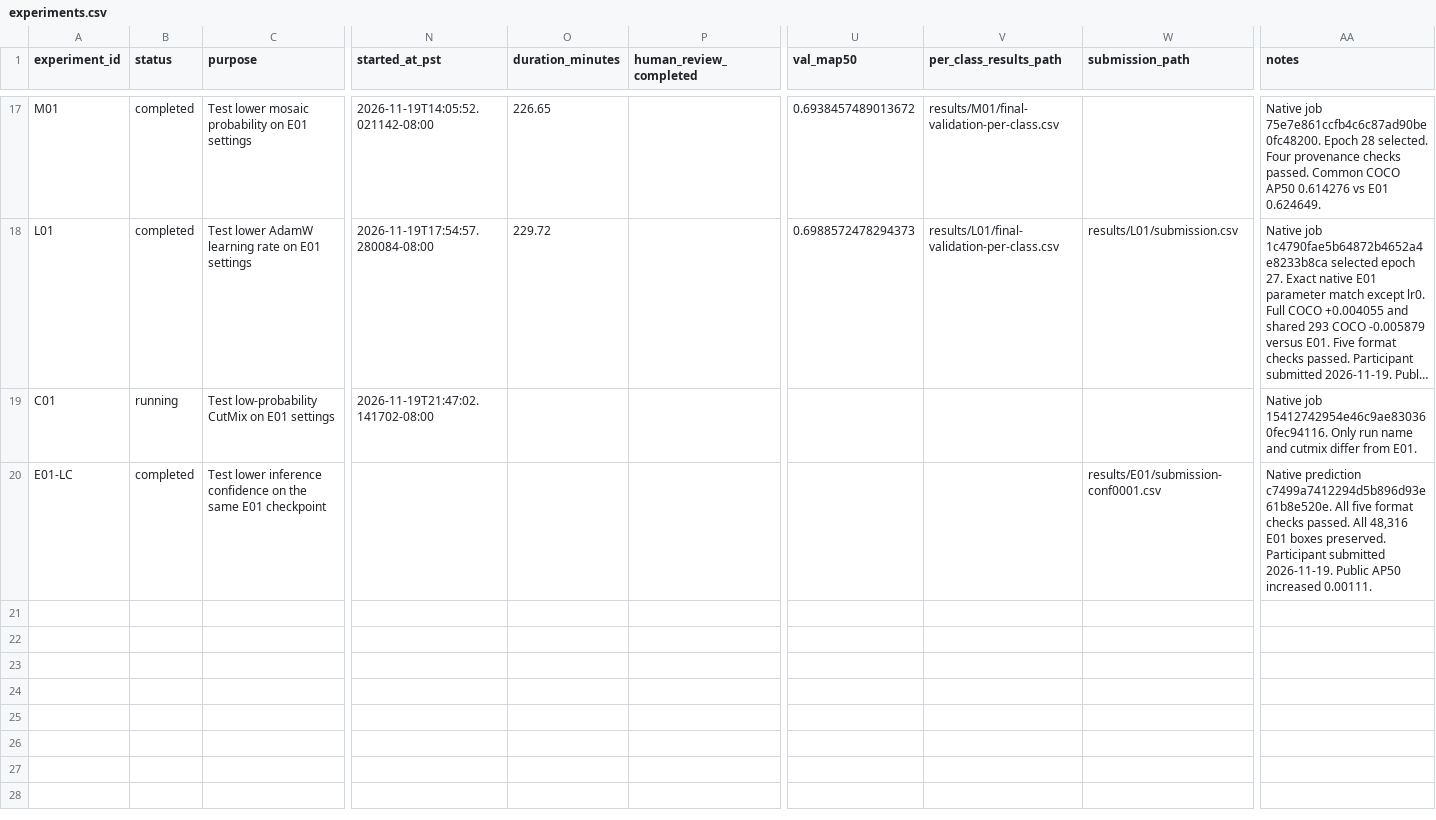
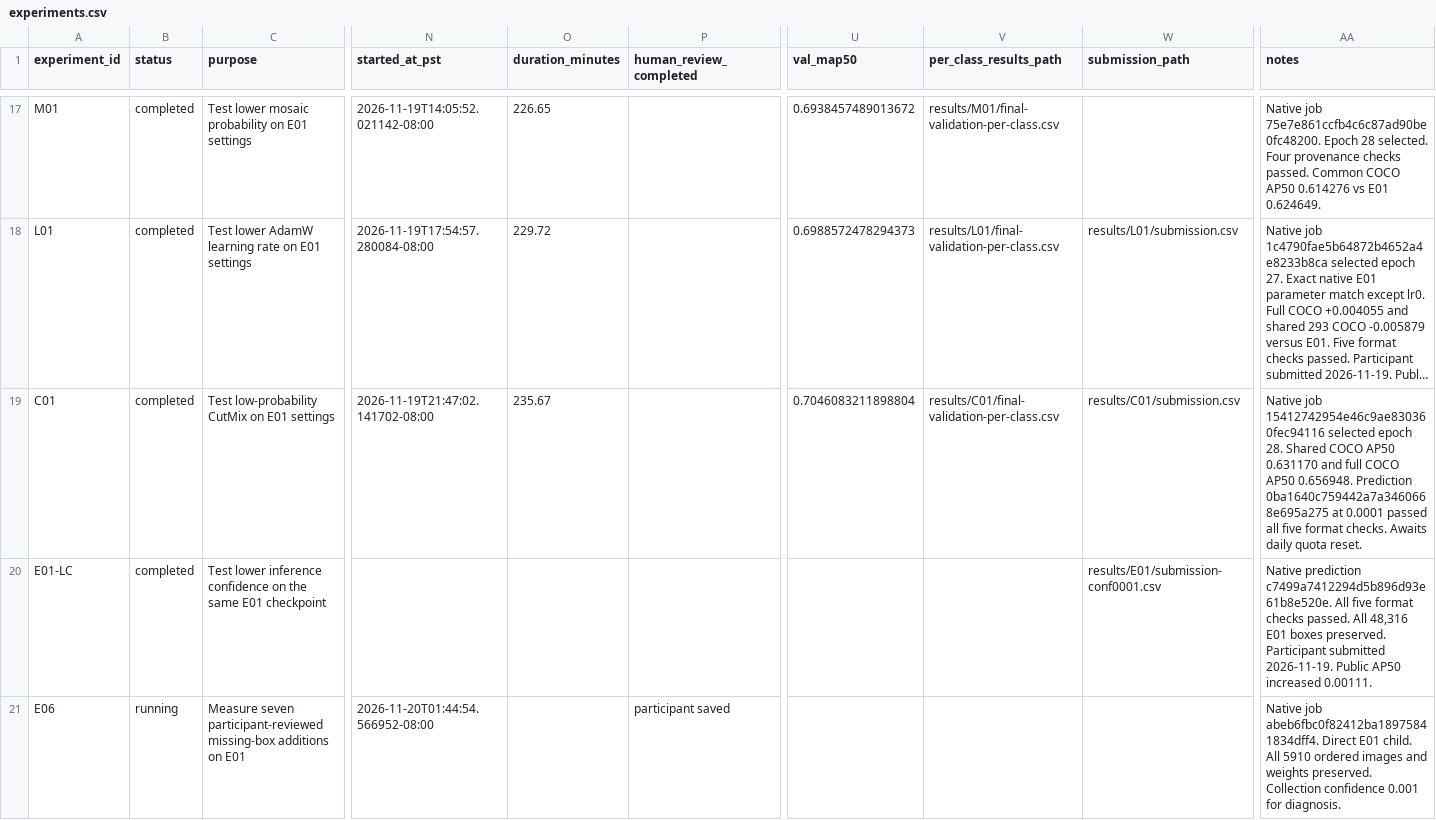
Before and after one commit to Xuefeng-Zhu/3lc-low-light-detection, a CSV file: experiments.csv, drawn as a sheet; only a part is shown, gaps mark what is left out; long unchanged cells end in …; rows hold the shown columns only; the diff names each change by its address in the sheet, - before the commit and + after, or states it on an @@ line.

Commit message:
Record CutMix validation gains and start reviewed-label trial

```diff
--- a/experiments.csv
+++ b/experiments.csv
-B19 (status): running
+B19 (status): completed
-O19 (duration_minutes): (empty)
+O19 (duration_minutes): 235.67
-U19 (val_map50): (empty)
+U19 (val_map50): 0.7046083211898804
-V19 (per_class_results_path): (empty)
+V19 (per_class_results_path): results/C01/final-validation-per-class.csv
-W19 (submission_path): (empty)
+W19 (submission_path): results/C01/submission.csv
-AA19 (notes): Native job 15412742954e46c9ae830360fec94116. Only run name and cutmix differ from E01.
+AA19 (notes): Native job 15412742954e46c9ae830360fec94116 selected epoch 28. Shared COCO AP50 0.631170 and full COCO AP50 0.656948. Prediction 0ba1640c759442a7a3460668e695a275 at 0.0001 passed all five format checks. Awaits daily quota reset.
+row 21: E06 | running | Measure seven participant-reviewed missing-box additions on E01 | 2026-11-20T01:44:54.566952-08:00 |  | participant saved |  |  |  | Native job abeb6fbc0f82412ba18975841834dff4. Direct E01 child. All 5910 ordered images and weights preserved. Collection confidence 0.001 for diagnosis.
```
Also changed, not shown: 14 other files.
